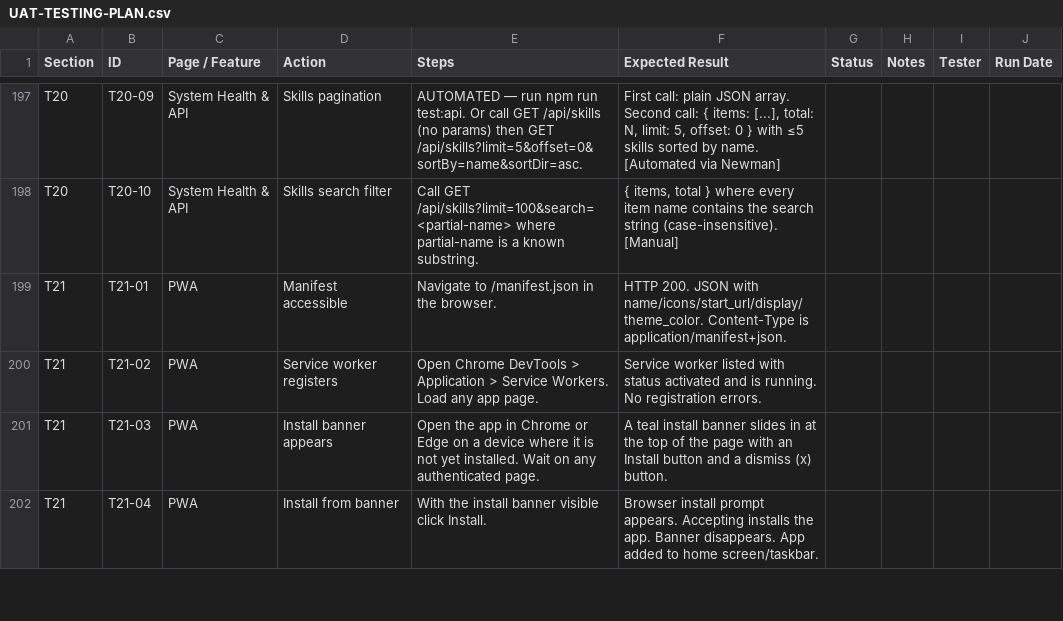
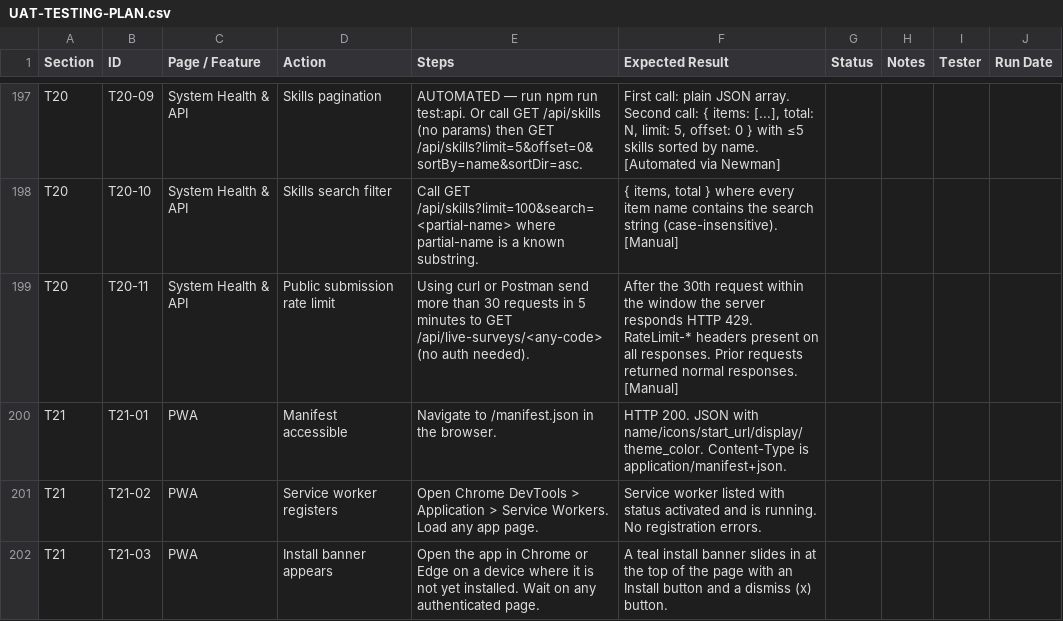
Before and after one commit to dassige/OSM, a CSV file: UAT-TESTING-PLAN.csv, drawn as a sheet; only a part is shown, gaps mark what is left out; the shorter side is filled out with more unchanged rows.

Commit message:
feat: implement public submission rate limiting for unauthenticated endpoints; update configuration, middleware, and documentation - 3.2.5

```diff
--- a/UAT-TESTING-PLAN.csv
+++ b/UAT-TESTING-PLAN.csv
@@ -198,2 +198,3 @@ T20,T20-09,System Health & API,Skills pagination,"AUTOMATED — run npm run test
 T20,T20-10,System Health & API,Skills search filter,"Call GET /api/skills?limit=100&search=<partial-name> where partial-name is a known substring.","{ items, total } where every item name contains the search string (case-insensitive). [Manual]",,,,
+T20,T20-11,System Health & API,Public submission rate limit,"Using curl or Postman send more than 30 requests in 5 minutes to GET /api/live-surveys/<any-code> (no auth needed).","After the 30th request within the window the server responds HTTP 429. RateLimit-* headers present on all responses. Prior requests returned normal responses. [Manual]",,,,
 T21,T21-01,PWA,Manifest accessible,"Navigate to /manifest.json in the browser.","HTTP 200. JSON with name/icons/start_url/display/theme_color. Content-Type is application/manifest+json.",,,,
```
Also changed, not shown: 13 other files.
